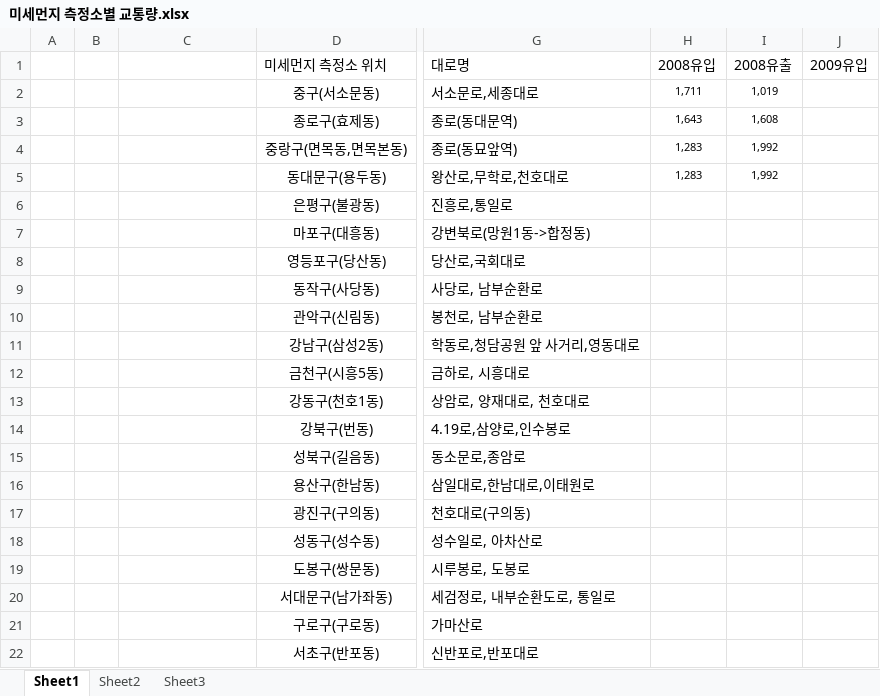
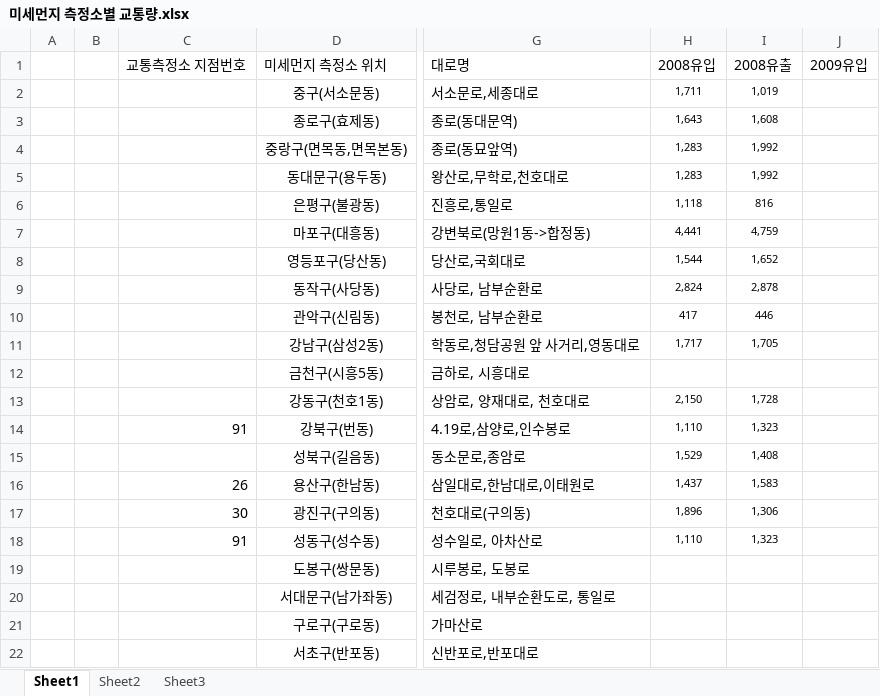
Before and after one commit to MyChoYS/python_project, an Excel workbook: yong/미세먼지 측정소별 교통량.xlsx, sheet Sheet1, drawn as a sheet; only a part is shown, gaps mark what is left out; values as stored, in another font and other column widths than the file's, no borders; the diff names each change by its address in the sheet, - before the commit and + after, or states it on an @@ line.

Commit message:
Update 미세먼지 측정소별 교통량.xlsx

```diff
--- a/yong/미세먼지 측정소별 교통량.xlsx (sheet Sheet1)
+++ b/yong/미세먼지 측정소별 교통량.xlsx (sheet Sheet1)
-C1: (empty)
+C1: 교통측정소 지점번호
-H6: (empty)
+H6: 1,118
-I6: (empty)
+I6: 816
-H7: (empty)
+H7: 4,441
-I7: (empty)
+I7: 4,759
-H8: (empty)
+H8: 1,544
-I8: (empty)
+I8: 1,652
-H9: (empty)
+H9: 2,824
-I9: (empty)
+I9: 2,878
-H10: (empty)
+H10: 417
-I10: (empty)
+I10: 446
-H11: (empty)
+H11: 1,717
-I11: (empty)
+I11: 1,705
-H13: (empty)
+H13: 2,150
-I13: (empty)
+I13: 1,728
-C14: (empty)
+C14: 91
-H14: (empty)
+H14: 1,110
-I14: (empty)
+I14: 1,323
-H15: (empty)
+H15: 1,529
-I15: (empty)
+I15: 1,408
-C16: (empty)
+C16: 26
-H16: (empty)
+H16: 1,437
-I16: (empty)
+I16: 1,583
-C17: (empty)
+C17: 30
-H17: (empty)
+H17: 1,896
-I17: (empty)
+I17: 1,306
-C18: (empty)
+C18: 91
-H18: (empty)
+H18: 1,110
-I18: (empty)
+I18: 1,323
```
